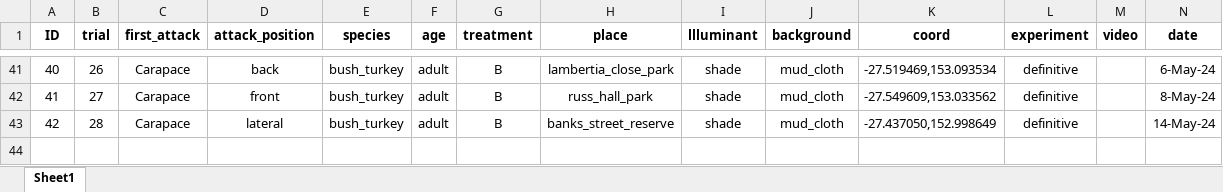
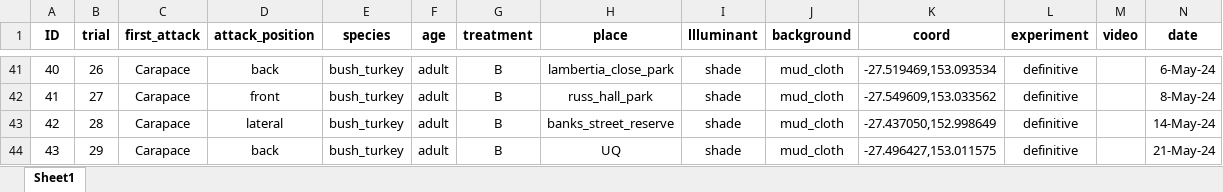
Before and after one commit to DiogoJackson/fiddlercrab_deflection, an Excel workbook: projeto_deflection/data/raw/data_deflection.xlsx, sheet Sheet1, drawn as a sheet; only a part is shown, gaps mark what is left out; values as stored, in another font and other column widths than the file's, no borders; the diff names each change by its address in the sheet, - before the commit and + after, or states it on an @@ line.

```diff
--- a/projeto_deflection/data/raw/data_deflection.xlsx (sheet Sheet1)
+++ b/projeto_deflection/data/raw/data_deflection.xlsx (sheet Sheet1)
+row 44: 43 | 29 | Carapace | back | bush_turkey | adult | B | UQ | shade | mud_cloth | -27.496427,153.011575 | definitive |  | 21-May-24
```
Also changed, not shown: 2 other files.
